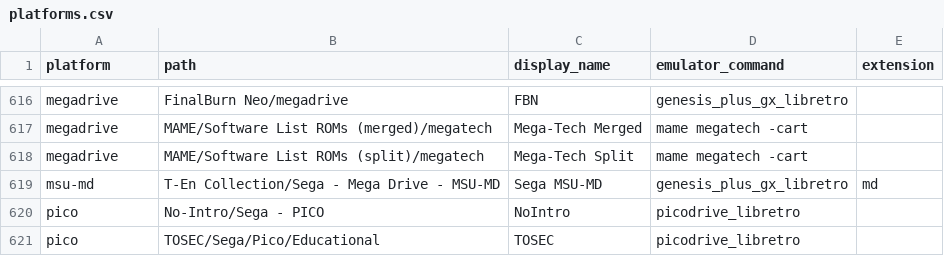
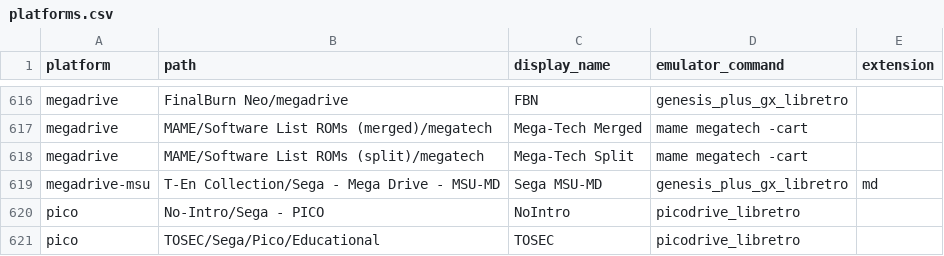
Before and after one commit to WizzardSK/gameflix, a CSV file: platforms.csv, drawn as a sheet; only a part is shown, gaps mark what is left out.

Commit message:
Update platforms.csv

```diff
--- a/platforms.csv
+++ b/platforms.csv
@@ -618,3 +618,3 @@ megadrive,MAME/Software List ROMs (merged)/megatech,Mega-Tech Merged,mame megate
 megadrive,MAME/Software List ROMs (split)/megatech,Mega-Tech Split,mame megatech -cart,
-msu-md,T-En Collection/Sega - Mega Drive - MSU-MD,Sega MSU-MD,genesis_plus_gx_libretro,md
+megadrive-msu,T-En Collection/Sega - Mega Drive - MSU-MD,Sega MSU-MD,genesis_plus_gx_libretro,md
 pico,No-Intro/Sega - PICO,NoIntro,picodrive_libretro,
```
